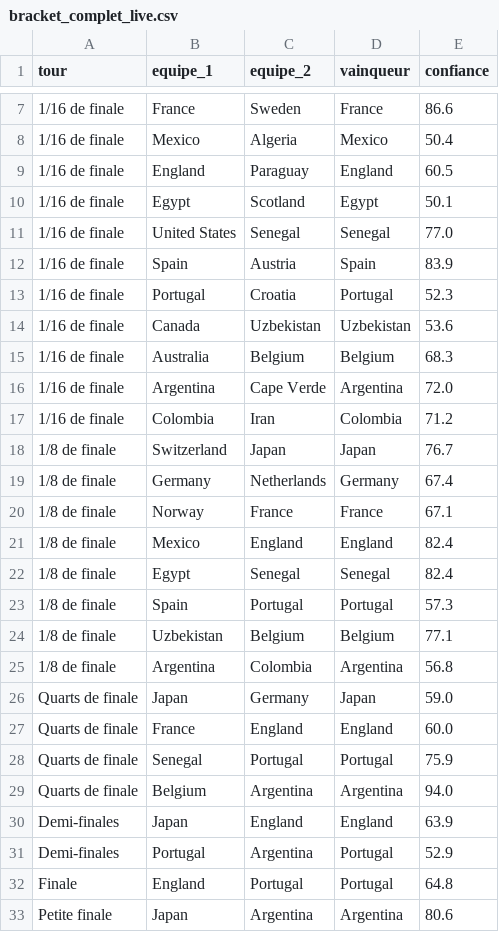
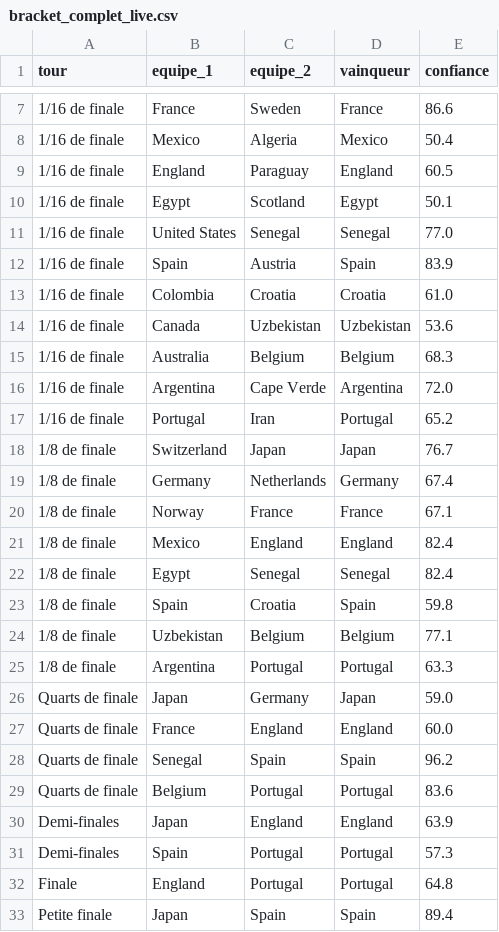
Before and after one commit to antoine62232/pronos-foot-ia, a CSV file: data/bracket_complet_live.csv, drawn as a sheet; only a part is shown, gaps mark what is left out.

```diff
--- a/data/bracket_complet_live.csv
+++ b/data/bracket_complet_live.csv
@@ -12,3 +12,3 @@ tour,equipe_1,equipe_2,vainqueur,confiance
 1/16 de finale,Spain,Austria,Spain,83.9
-1/16 de finale,Portugal,Croatia,Portugal,52.3
+1/16 de finale,Colombia,Croatia,Croatia,61.0
 1/16 de finale,Canada,Uzbekistan,Uzbekistan,53.6
@@ -16,3 +16,3 @@ tour,equipe_1,equipe_2,vainqueur,confiance
 1/16 de finale,Argentina,Cape Verde,Argentina,72.0
-1/16 de finale,Colombia,Iran,Colombia,71.2
+1/16 de finale,Portugal,Iran,Portugal,65.2
 1/8 de finale,Switzerland,Japan,Japan,76.7
@@ -22,12 +22,12 @@ tour,equipe_1,equipe_2,vainqueur,confiance
 1/8 de finale,Egypt,Senegal,Senegal,82.4
-1/8 de finale,Spain,Portugal,Portugal,57.3
+1/8 de finale,Spain,Croatia,Spain,59.8
 1/8 de finale,Uzbekistan,Belgium,Belgium,77.1
-1/8 de finale,Argentina,Colombia,Argentina,56.8
+1/8 de finale,Argentina,Portugal,Portugal,63.3
 Quarts de finale,Japan,Germany,Japan,59.0
 Quarts de finale,France,England,England,60.0
-Quarts de finale,Senegal,Portugal,Portugal,75.9
-Quarts de finale,Belgium,Argentina,Argentina,94.0
+Quarts de finale,Senegal,Spain,Spain,96.2
+Quarts de finale,Belgium,Portugal,Portugal,83.6
 Demi-finales,Japan,England,England,63.9
-Demi-finales,Portugal,Argentina,Portugal,52.9
+Demi-finales,Spain,Portugal,Portugal,57.3
 Finale,England,Portugal,Portugal,64.8
-Petite finale,Japan,Argentina,Argentina,80.6
+Petite finale,Japan,Spain,Spain,89.4
```
Also changed, not shown: data/predictions_groupes_live.csv, data/resultats_reels.csv, 1 other file.
